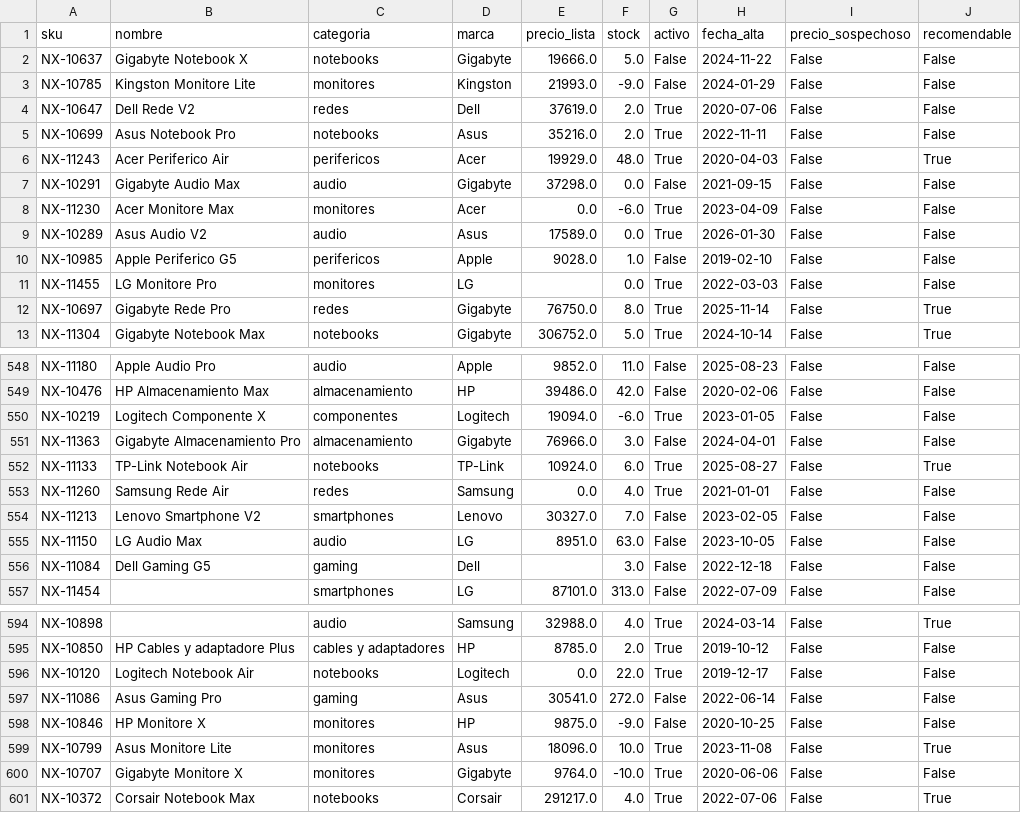
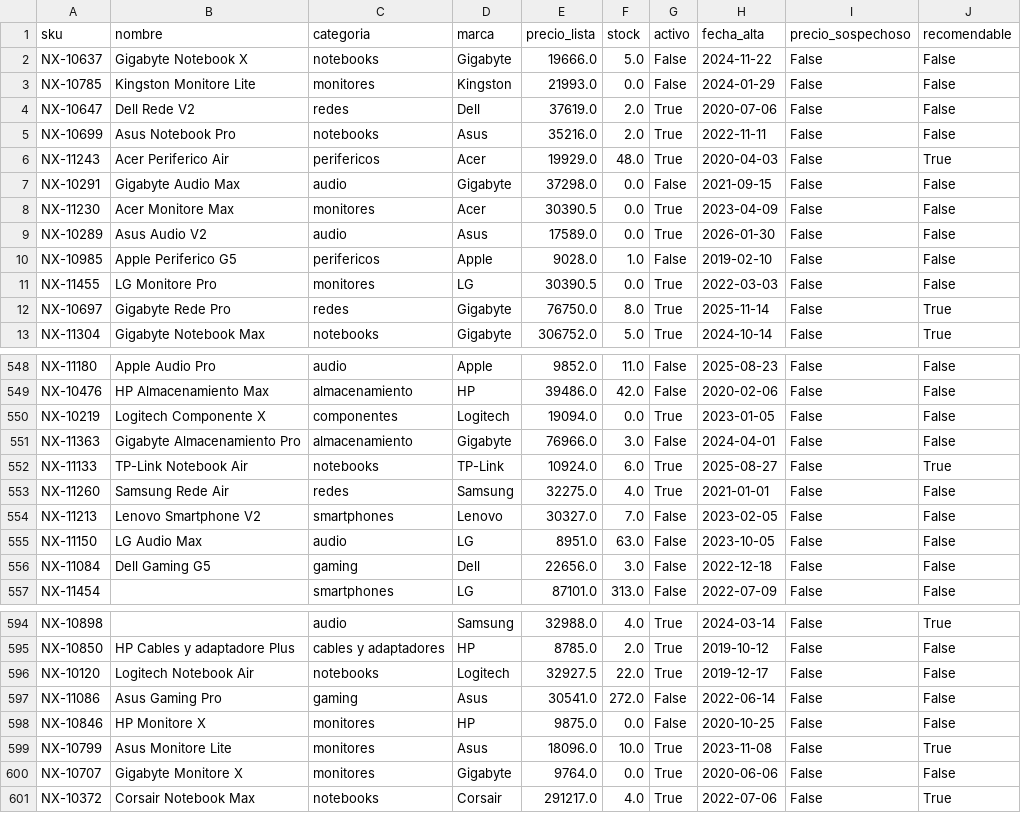
Before and after one commit to Gaborilincio/modelo-nexus, a CSV file: datos/procesados/productos_limpio.csv, drawn as a sheet; only a part is shown, gaps mark what is left out; the diff covers the shown part only.

Commit message:
feat(datos): limpieza de calidad en datos/procesados sin alterar estructura
- productos_limpio.csv: precio_lista nulo o <= 0 imputado con mediana por
  categoria (mediana global si falta categoria); stock nulo -> 0; stock
  negativo -> 0 si no es recomendable, -> stock_minimo (3) si es
  recomendable. Quedan 0 precios <= 0, 0 stocks negativos y 0 nulos.
- usuarios_limpio.csv: email_valido nulos rellenados con 'desconocido'
  (93 filas). fecha_registro y edad se dejan intactos.
- transacciones_limpio.csv y clickstream_limpio.csv: verificados contra
  tests/test_datos.py (sin huorfanos, cantidades positivas, montos no
  negativos, fechas validas, sin duplicados); sin modificaciones.
- datos/preparar.py: script documentado y reproducible de la limpieza
  aplicada (no toca notebooks ni API).

Respaldos de los 4 CSV originales en datos/procesados_backup_limpieza/.
No se modificaron los notebooks ni el codigo de la API; la estructura y
el orden de columnas de los CSV se conservan exactamente.

```diff
--- a/datos/procesados/productos_limpio.csv
+++ b/datos/procesados/productos_limpio.csv
@@ -2,3 +2,3 @@ sku,nombre,categoria,marca,precio_lista,stock,activo,fecha_alta,precio_sospechos
 NX-10637,Gigabyte Notebook X,notebooks,Gigabyte,19666.0,5.0,False,2024-11-22,False,False
-NX-10785,Kingston Monitore Lite,monitores,Kingston,21993.0,-9.0,False,2024-01-29,False,False
+NX-10785,Kingston Monitore Lite,monitores,Kingston,21993.0,0.0,False,2024-01-29,False,False
 NX-10647,Dell Rede V2,redes,Dell,37619.0,2.0,True,2020-07-06,False,False
@@ -7,6 +7,6 @@ NX-11243,Acer Periferico Air,perifericos,Acer,19929.0,48.0,True,2020-04-03,False
 NX-10291,Gigabyte Audio Max,audio,Gigabyte,37298.0,0.0,False,2021-09-15,False,False
-NX-11230,Acer Monitore Max,monitores,Acer,0.0,-6.0,True,2023-04-09,False,False
+NX-11230,Acer Monitore Max,monitores,Acer,30390.5,0.0,True,2023-04-09,False,False
 NX-10289,Asus Audio V2,audio,Asus,17589.0,0.0,True,2026-01-30,False,False
 NX-10985,Apple Periferico G5,perifericos,Apple,9028.0,1.0,False,2019-02-10,False,False
-NX-11455,LG Monitore Pro,monitores,LG,,0.0,True,2022-03-03,False,False
+NX-11455,LG Monitore Pro,monitores,LG,30390.5,0.0,True,2022-03-03,False,False
 NX-10697,Gigabyte Rede Pro,redes,Gigabyte,76750.0,8.0,True,2025-11-14,False,True
@@ -549,9 +549,9 @@ NX-11180,Apple Audio Pro,audio,Apple,9852.0,11.0,False,2025-08-23,False,False
 NX-10476,HP Almacenamiento Max,almacenamiento,HP,39486.0,42.0,False,2020-02-06,False,False
-NX-10219,Logitech Componente X,componentes,Logitech,19094.0,-6.0,True,2023-01-05,False,False
+NX-10219,Logitech Componente X,componentes,Logitech,19094.0,0.0,True,2023-01-05,False,False
 NX-11363,Gigabyte Almacenamiento Pro,almacenamiento,Gigabyte,76966.0,3.0,False,2024-04-01,False,False
 NX-11133,TP-Link Notebook Air,notebooks,TP-Link,10924.0,6.0,True,2025-08-27,False,True
-NX-11260,Samsung Rede Air,redes,Samsung,0.0,4.0,True,2021-01-01,False,False
+NX-11260,Samsung Rede Air,redes,Samsung,32275.0,4.0,True,2021-01-01,False,False
 NX-11213,Lenovo Smartphone V2,smartphones,Lenovo,30327.0,7.0,False,2023-02-05,False,False
 NX-11150,LG Audio Max,audio,LG,8951.0,63.0,False,2023-10-05,False,False
-NX-11084,Dell Gaming G5,gaming,Dell,,3.0,False,2022-12-18,False,False
+NX-11084,Dell Gaming G5,gaming,Dell,22656.0,3.0,False,2022-12-18,False,False
 NX-11454,,smartphones,LG,87101.0,313.0,False,2022-07-09,False,False
@@ -595,7 +595,7 @@ NX-10898,,audio,Samsung,32988.0,4.0,True,2024-03-14,False,True
 NX-10850,HP Cables y adaptadore Plus,cables y adaptadores,HP,8785.0,2.0,True,2019-10-12,False,False
-NX-10120,Logitech Notebook Air,notebooks,Logitech,0.0,22.0,True,2019-12-17,False,False
+NX-10120,Logitech Notebook Air,notebooks,Logitech,32927.5,22.0,True,2019-12-17,False,False
 NX-11086,Asus Gaming Pro,gaming,Asus,30541.0,272.0,False,2022-06-14,False,False
-NX-10846,HP Monitore X,monitores,HP,9875.0,-9.0,False,2020-10-25,False,False
+NX-10846,HP Monitore X,monitores,HP,9875.0,0.0,False,2020-10-25,False,False
 NX-10799,Asus Monitore Lite,monitores,Asus,18096.0,10.0,True,2023-11-08,False,True
-NX-10707,Gigabyte Monitore X,monitores,Gigabyte,9764.0,-10.0,True,2020-06-06,False,False
+NX-10707,Gigabyte Monitore X,monitores,Gigabyte,9764.0,0.0,True,2020-06-06,False,False
 NX-10372,Corsair Notebook Max,notebooks,Corsair,291217.0,4.0,True,2022-07-06,False,True
```
Also changed, not shown: 104 edited cells elsewhere in this file, datos/procesados/usuarios_limpio.csv, 1 other file.
